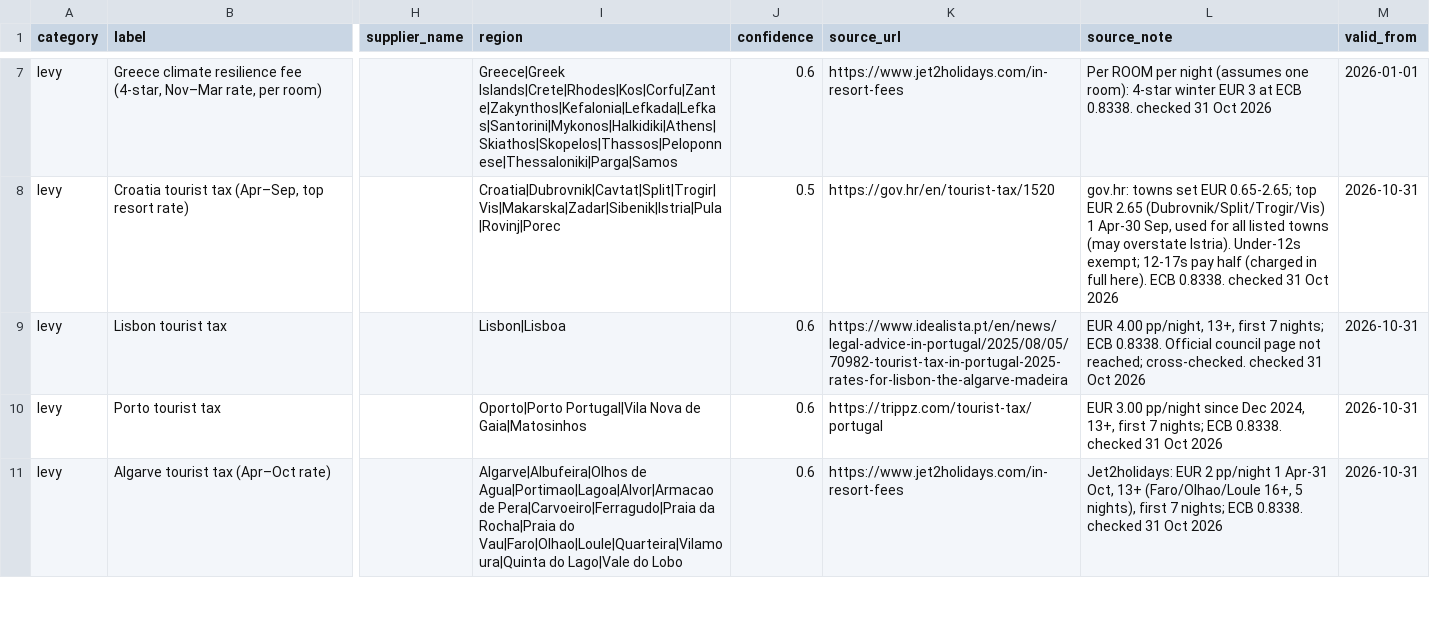
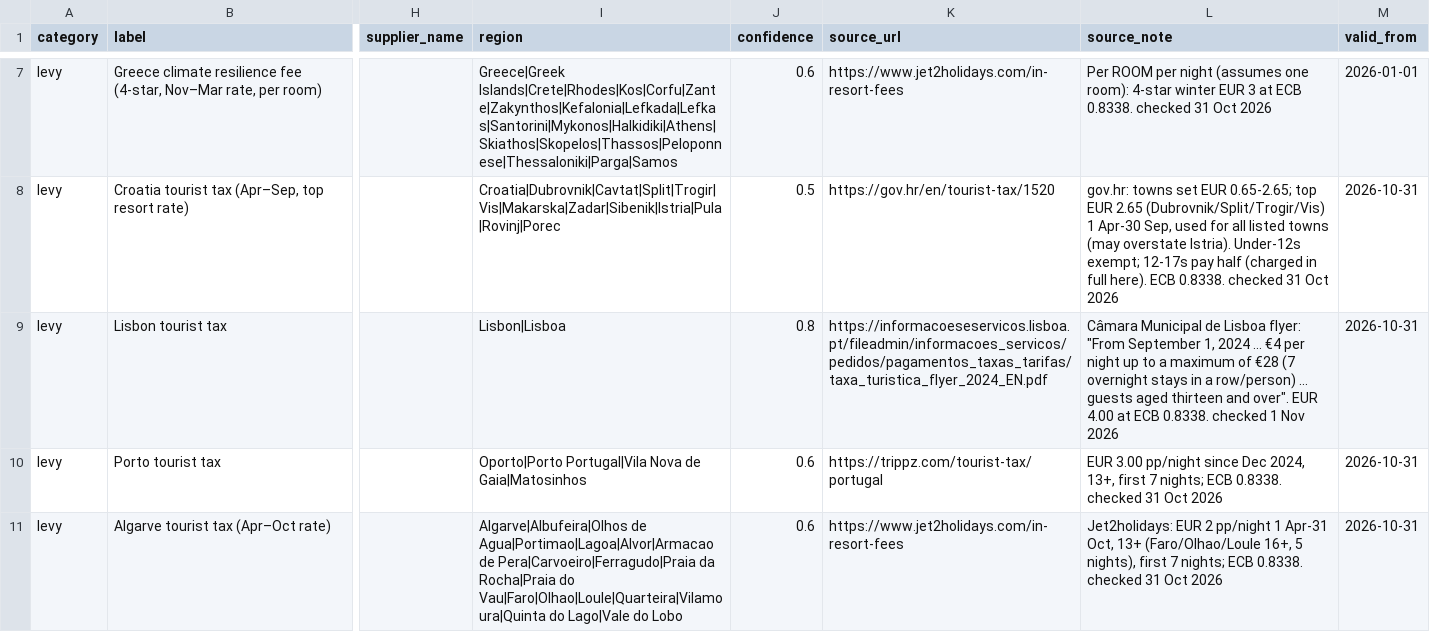
Before and after one commit to DanceOnVibes/truevsad, a CSV file: data/fee-rules/fee-rules.csv, drawn as a sheet; only a part is shown, gaps mark what is left out; the diff covers the shown part only; the diff names each change by its address in the sheet, - before the commit and + after, or states it on an @@ line.

```diff
--- a/data/fee-rules/fee-rules.csv
+++ b/data/fee-rules/fee-rules.csv
-J9 (confidence): 0.6
+J9 (confidence): 0.8
-K9 (source_url): https://www.idealista.pt/en/news/legal-advice-in-portugal/2025/08/05/70982-tourist-tax-in-portugal-2025-rates-for-lisbon-the-algarve-madeira
+K9 (source_url): https://informacoeseservicos.lisboa.pt/fileadmin/informacoes_servicos/pedidos/pagamentos_taxas_tarifas/taxa_turistica_flyer_2024_EN.pdf
-L9 (source_note): EUR 4.00 pp/night, 13+, first 7 nights; ECB 0.8338. Official council page not reached; cross-checked. checked 31 Oct 2026
+L9 (source_note): Câmara Municipal de Lisboa flyer: "From September 1, 2024 ... €4 per night up to a maximum of €28 (7 overnight stays in a row/person) ... guests aged thirteen and over". EUR 4.00 at ECB 0.8338. checked 1 Nov 2026
```
Also changed, not shown: 4 added rows and 5 edited cells elsewhere in this file, 6 other files.
